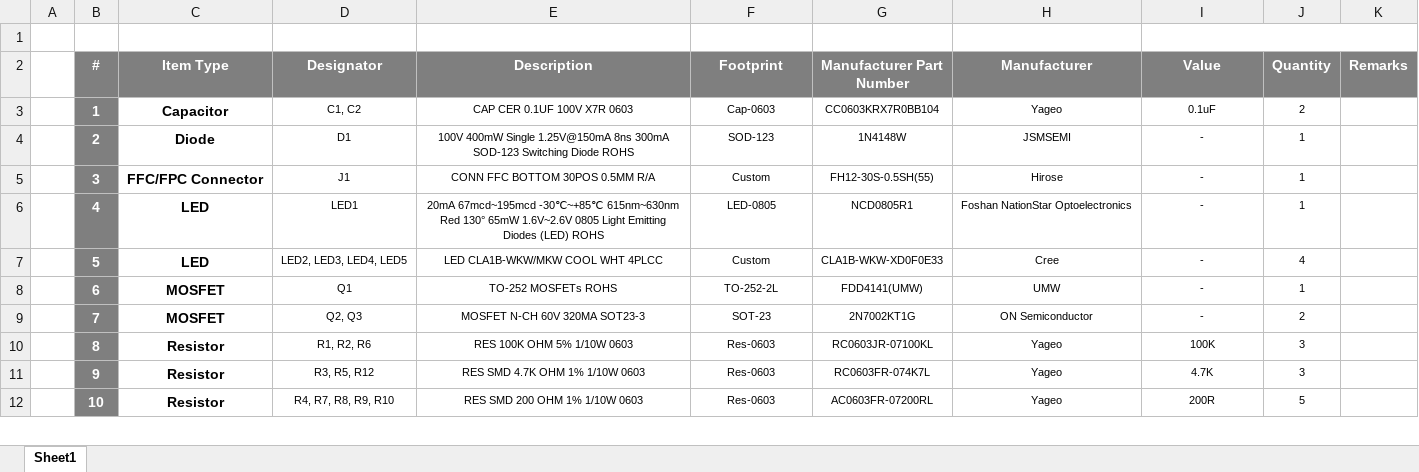
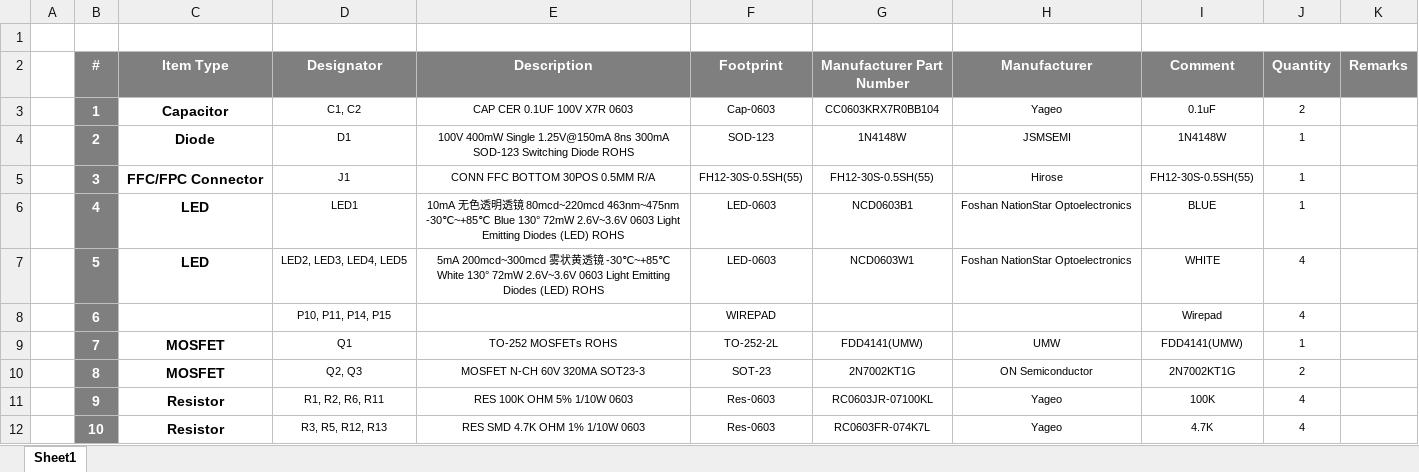
Before and after one commit to eSpark-Backup/gerholdvoorde-dronebms, an Excel workbook: Design Files/Smart-Power-Supply-v4.0.0/BOM/Client-BOM-Smart Power Supply Unit-v4.0.0.xlsx, sheet Sheet1, drawn as a sheet; only a part is shown; values as stored, in another font and other column widths than the file's, no borders; removed rows and columns are numbered as before the commit, all else as after; the diff covers the shown part only; the diff names each change by its address in the sheet, - before the commit and + after, or states it on an @@ line.

```diff
--- a/Design Files/Smart-Power-Supply-v4.0.0/BOM/Client-BOM-Smart Power Supply Unit-v4.0.0.xlsx (sheet Sheet1)
+++ b/Design Files/Smart-Power-Supply-v4.0.0/BOM/Client-BOM-Smart Power Supply Unit-v4.0.0.xlsx (sheet Sheet1)
-I2: Value
+I2: Comment
-I4 (Comment): -
+I4 (Comment): 1N4148W
-F5 (Footprint): Custom
+F5 (Footprint): FH12-30S-0.5SH(55)
-I5 (Comment): -
+I5 (Comment): FH12-30S-0.5SH(55)
-E6 (Description): 20mA 67mcd~195mcd -30℃~+85℃ 615nm~630nm Red 130° 65mW 1.6V~2.6V 0805 Light Emitting…
+E6 (Description): 10mA 无色透明透镜 80mcd~220mcd 463nm~475nm -30℃~+85℃ Blue 130° 72mW 2.6V~3.6V 0603 Light Emitting…
-F6 (Footprint): LED-0805
+F6 (Footprint): LED-0603
-G6 (Manufacturer Part Number): NCD0805R1
+G6 (Manufacturer Part Number): NCD0603B1
-I6 (Comment): -
+I6 (Comment): BLUE
-E7 (Description): LED CLA1B-WKW/MKW COOL WHT 4PLCC
+E7 (Description): 5mA 200mcd~300mcd 雾状黄透镜 -30℃~+85℃ White 130° 72mW 2.6V~3.6V 0603 Light Emitting Diodes (LED) ROHS
-F7 (Footprint): Custom
+F7 (Footprint): LED-0603
-G7 (Manufacturer Part Number): CLA1B-WKW-XD0F0E33
+G7 (Manufacturer Part Number): NCD0603W1
-H7 (Manufacturer): Cree
+H7 (Manufacturer): Foshan NationStar Optoelectronics
-I7 (Comment): -
+I7 (Comment): WHITE
+row 8:  | 6 |  | P10, P11, P14, P15 |  | WIREPAD |  |  | Wirepad | 4
-B9 (#): 6
+B9 (#): 7
-I9 (Comment): -
+I9 (Comment): FDD4141(UMW)
-B10 (#): 7
+B10 (#): 8
-I10 (Comment): -
+I10 (Comment): 2N7002KT1G
-row 10:  | 8 | Resistor | R1, R2, R6 | RES 100K OHM 5% 1/10W 0603 | Res-0603 | RC0603JR-07100KL | Yageo | 100K | 3
-D11 (Designator): R3, R5, R12
+D11 (Designator): R1, R2, R6, R11
-E11 (Description): RES SMD 4.7K OHM 1% 1/10W 0603
+E11 (Description): RES 100K OHM 5% 1/10W 0603
-G11 (Manufacturer Part Number): RC0603FR-074K7L
+G11 (Manufacturer Part Number): RC0603JR-07100KL
-I11 (Comment): 4.7K
+I11 (Comment): 100K
-J11 (Quantity): 3
+J11 (Quantity): 4
-D12 (Designator): R4, R7, R8, R9, R10
+D12 (Designator): R3, R5, R12, R13
-E12 (Description): RES SMD 200 OHM 1% 1/10W 0603
+E12 (Description): RES SMD 4.7K OHM 1% 1/10W 0603
-G12 (Manufacturer Part Number): AC0603FR-07200RL
+G12 (Manufacturer Part Number): RC0603FR-074K7L
-I12 (Comment): 200R
+I12 (Comment): 4.7K
-J12 (Quantity): 5
+J12 (Quantity): 4
```
Also changed, not shown: 2 added rows and 10 edited cells elsewhere in this sheet, 42 other files.
